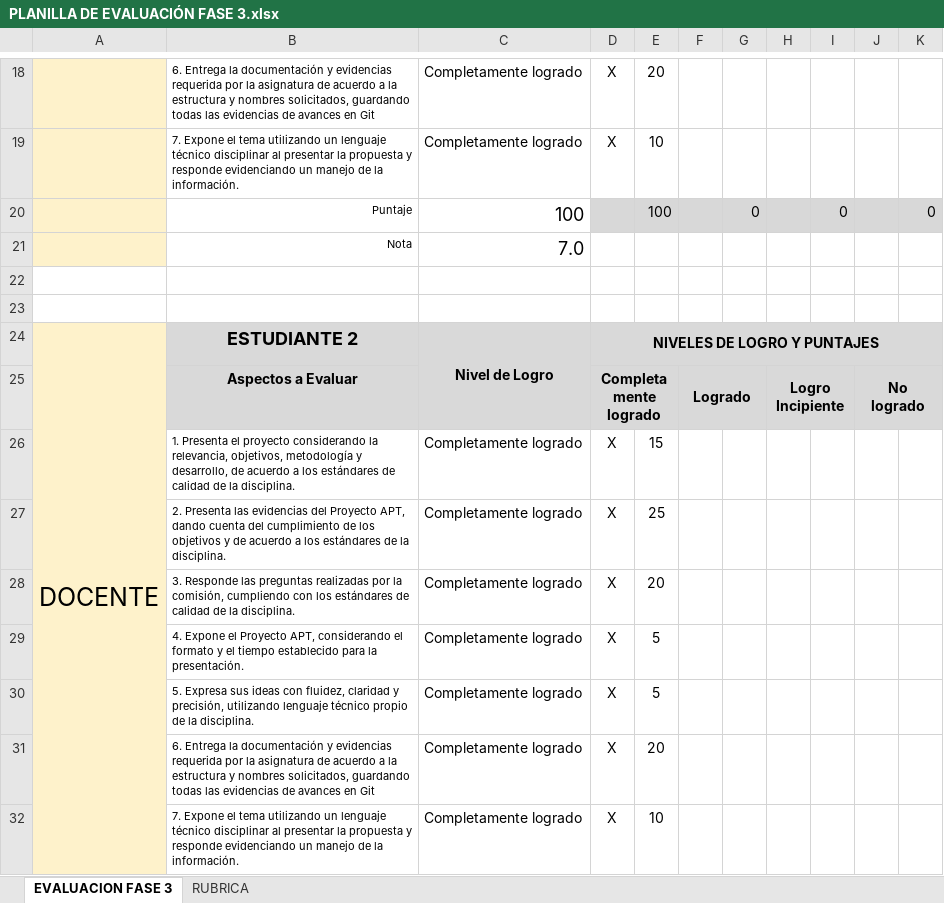
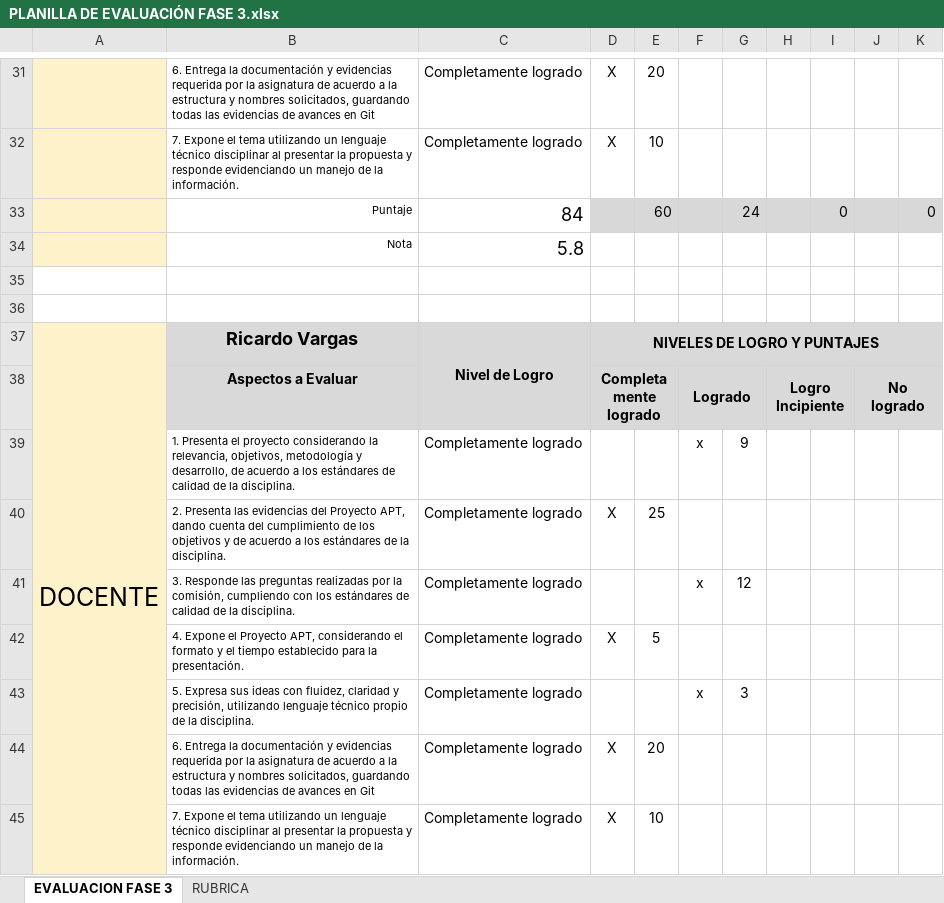
Before and after one commit to Tommy-bite/bermellona, an Excel workbook: Fase 3/Evidencias Grupales/PLANILLA DE EVALUACIÓN FASE 3.xlsx, sheet EVALUACION FASE 3, drawn as a sheet; only a part is shown, gaps mark what is left out; values as stored, in another font and other column widths than the file's, no borders; conditional formats not drawn; removed rows and columns are numbered as before the commit, all else as after; the diff covers the shown part only; the diff names each change by its address in the sheet, - before the commit and + after, or states it on an @@ line.

Commit message:
Se agrega planilla de evaluacion fase 3

```diff
--- a/Fase 3/Evidencias Grupales/PLANILLA DE EVALUACIÓN FASE 3.xlsx (sheet EVALUACION FASE 3)
+++ b/Fase 3/Evidencias Grupales/PLANILLA DE EVALUACIÓN FASE 3.xlsx (sheet EVALUACION FASE 3)
-C33: 100
+C33: 84
-E33: 100
+E33: 60
-G33: 0
+G33: 24
-C34: 7.0
+C34: 5.8
-A24:A34 merged
+A37:A47 merged
-B37: ESTUDIANTE 2
+B37: Ricardo Vargas
-row 26:  | 1. Presenta el proyecto considerando la relevancia, objetivos, metodología y desarrollo, de acuerdo a los estándares de calidad de la disciplina. | Completamente logrado | X | 15
+row 39:  | 1. Presenta el proyecto considerando la relevancia, objetivos, metodología y desarrollo, de acuerdo a los estándares de calidad de la disciplina. | Completamente logrado |  |  | x | 9
-row 28:  | 3. Responde las preguntas realizadas por la comisión, cumpliendo con los estándares de calidad de la disciplina. | Completamente logrado | X | 20
+row 41:  | 3. Responde las preguntas realizadas por la comisión, cumpliendo con los estándares de calidad de la disciplina. | Completamente logrado |  |  | x | 12
-row 30:  | 5. Expresa sus ideas con fluidez, claridad y precisión, utilizando lenguaje técnico propio de la disciplina. | Completamente logrado | X | 5
+row 43:  | 5. Expresa sus ideas con fluidez, claridad y precisión, utilizando lenguaje técnico propio de la disciplina. | Completamente logrado |  |  | x | 3
```
Also changed, not shown: 52 added rows, 28 removed rows, 10 moved rows, 29 edited cells, cell formats and merged cells elsewhere in this sheet, formulas that keep their value.
